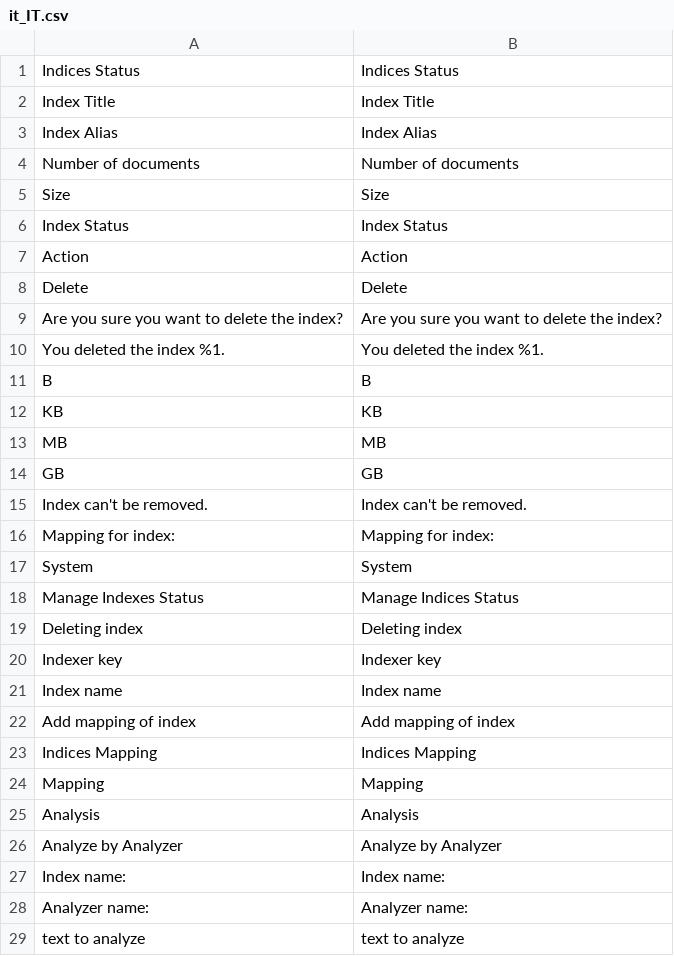
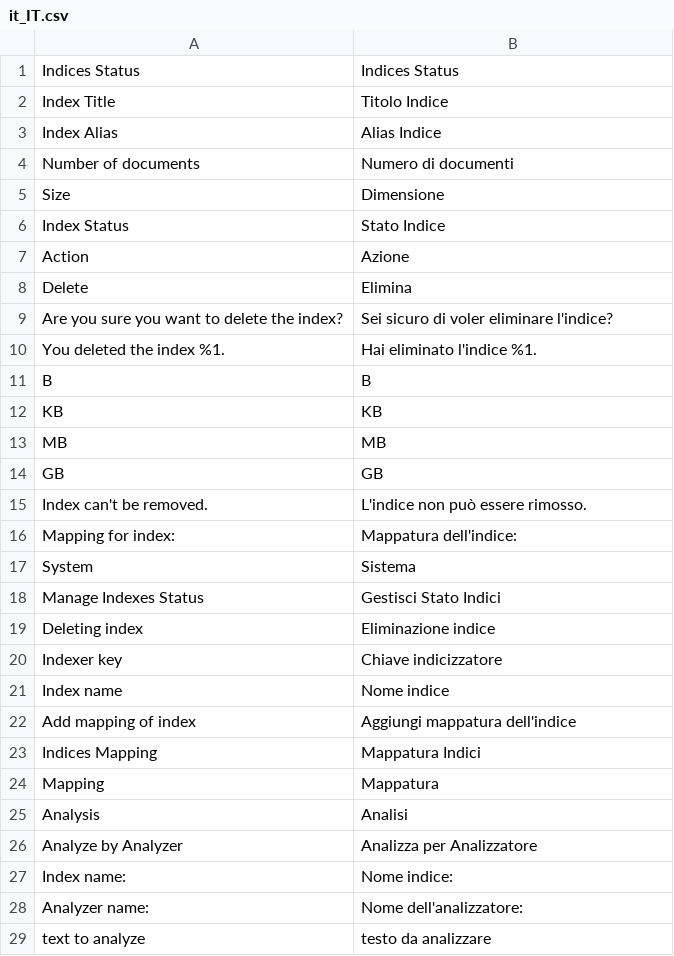
Before and after one commit to experius/elasticsuite, a CSV file: src/module-elasticsuite-indices/i18n/it_IT.csv, drawn as a sheet; only a part is shown; the diff covers the shown part only.

Commit message:
New translations en_us.csv (Italian)

```diff
--- a/src/module-elasticsuite-indices/i18n/it_IT.csv
+++ b/src/module-elasticsuite-indices/i18n/it_IT.csv
@@ -1,11 +1,11 @@
 "Indices Status","Indices Status"
-"Index Title","Index Title"
-"Index Alias","Index Alias"
-"Number of documents","Number of documents"
-"Size","Size"
-"Index Status","Index Status"
-"Action","Action"
-"Delete","Delete"
-"Are you sure you want to delete the index?","Are you sure you want to delete the index?"
-"You deleted the index %1.","You deleted the index %1."
+"Index Title","Titolo Indice"
+"Index Alias","Alias Indice"
+"Number of documents","Numero di documenti"
+"Size","Dimensione"
+"Index Status","Stato Indice"
+"Action","Azione"
+"Delete","Elimina"
+"Are you sure you want to delete the index?","Sei sicuro di voler eliminare l'indice?"
+"You deleted the index %1.","Hai eliminato l'indice %1."
 "B","B"
@@ -14,16 +14,16 @@
 "GB","GB"
-"Index can't be removed.","Index can't be removed."
-"Mapping for index:","Mapping for index:"
-"System","System"
-"Manage Indexes Status","Manage Indices Status"
-"Deleting index","Deleting index"
-"Indexer key","Indexer key"
-"Index name","Index name"
-"Add mapping of index","Add mapping of index"
-"Indices Mapping","Indices Mapping"
-"Mapping","Mapping"
-"Analysis","Analysis"
-"Analyze by Analyzer","Analyze by Analyzer"
-"Index name:","Index name:"
-"Analyzer name:","Analyzer name:"
-"text to analyze","text to analyze"
+"Index can't be removed.","L'indice non può essere rimosso."
+"Mapping for index:","Mappatura dell'indice:"
+"System","Sistema"
+"Manage Indexes Status","Gestisci Stato Indici"
+"Deleting index","Eliminazione indice"
+"Indexer key","Chiave indicizzatore"
+"Index name","Nome indice"
+"Add mapping of index","Aggiungi mappatura dell'indice"
+"Indices Mapping","Mappatura Indici"
+"Mapping","Mappatura"
+"Analysis","Analisi"
+"Analyze by Analyzer","Analizza per Analizzatore"
+"Index name:","Nome indice:"
+"Analyzer name:","Nome dell'analizzatore:"
+"text to analyze","testo da analizzare"
```
Also changed, not shown: 17 edited cells elsewhere in this file.
